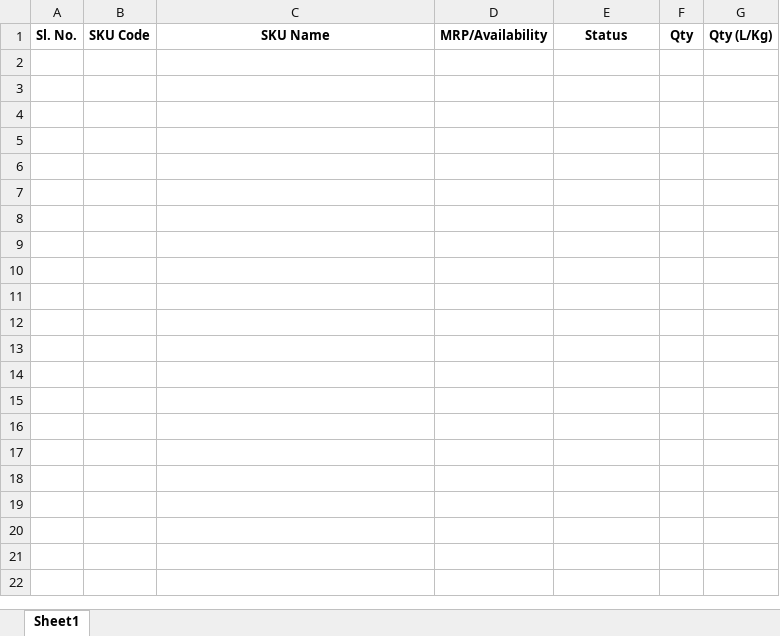
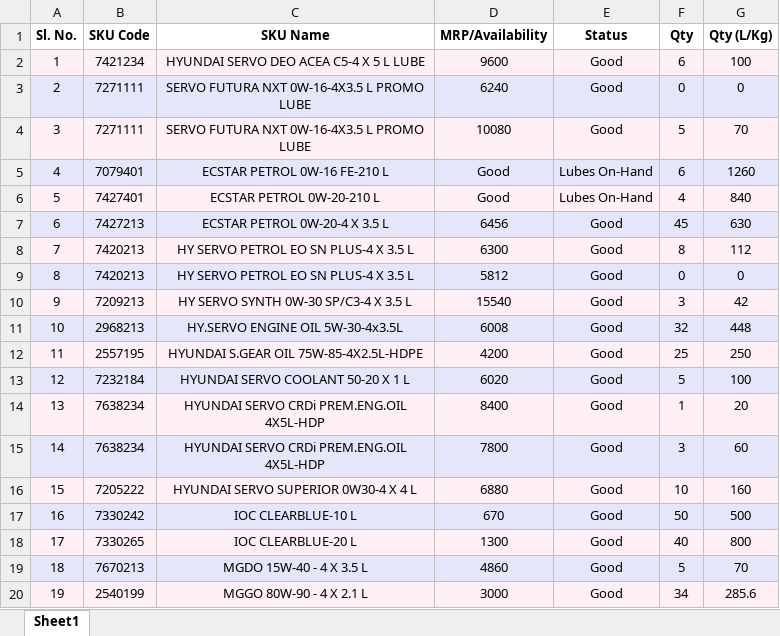
Before and after one commit to alh-5/alh, an Excel workbook: Stock Available from Not Received physical product/Current Stock.xlsx, sheet Sheet1, drawn as a sheet; only a part is shown; values as stored, in another font and other column widths than the file's, no borders; the diff covers the shown part only; the diff names each change by its address in the sheet, - before the commit and + after, or states it on an @@ line.

```diff
--- a/Stock Available from Not Received physical product/Current Stock.xlsx (sheet Sheet1)
+++ b/Stock Available from Not Received physical product/Current Stock.xlsx (sheet Sheet1)
+row 2: 1 | 7421234 | HYUNDAI SERVO DEO ACEA C5-4 X 5 L LUBE | 9600 | Good | 6 | 100
+row 3: 2 | 7271111 | SERVO FUTURA NXT 0W-16-4X3.5 L PROMO LUBE | 6240 | Good | 0 | 0
+row 4: 3 | 7271111 | SERVO FUTURA NXT 0W-16-4X3.5 L PROMO LUBE | 10080 | Good | 5 | 70
+row 5: 4 | 7079401 | ECSTAR PETROL 0W-16 FE-210 L | Good | Lubes On-Hand | 6 | 1260
+row 6: 5 | 7427401 | ECSTAR PETROL 0W-20-210 L | Good | Lubes On-Hand | 4 | 840
+row 7: 6 | 7427213 | ECSTAR PETROL 0W-20-4 X 3.5 L | 6456 | Good | 45 | 630
+row 8: 7 | 7420213 | HY SERVO PETROL EO SN PLUS-4 X 3.5 L | 6300 | Good | 8 | 112
+row 9: 8 | 7420213 | HY SERVO PETROL EO SN PLUS-4 X 3.5 L | 5812 | Good | 0 | 0
+row 10: 9 | 7209213 | HY SERVO SYNTH 0W-30 SP/C3-4 X 3.5 L | 15540 | Good | 3 | 42
+row 11: 10 | 2968213 | HY.SERVO ENGINE OIL 5W-30-4x3.5L | 6008 | Good | 32 | 448
+row 12: 11 | 2557195 | HYUNDAI S.GEAR OIL 75W-85-4X2.5L-HDPE | 4200 | Good | 25 | 250
+row 13: 12 | 7232184 | HYUNDAI SERVO COOLANT 50-20 X 1 L | 6020 | Good | 5 | 100
+row 14: 13 | 7638234 | HYUNDAI SERVO CRDi PREM.ENG.OIL 4X5L-HDP | 8400 | Good | 1 | 20
+row 15: 14 | 7638234 | HYUNDAI SERVO CRDi PREM.ENG.OIL 4X5L-HDP | 7800 | Good | 3 | 60
+row 16: 15 | 7205222 | HYUNDAI SERVO SUPERIOR 0W30-4 X 4 L | 6880 | Good | 10 | 160
+row 17: 16 | 7330242 | IOC CLEARBLUE-10 L | 670 | Good | 50 | 500
+row 18: 17 | 7330265 | IOC CLEARBLUE-20 L | 1300 | Good | 40 | 800
+row 19: 18 | 7670213 | MGDO 15W-40 - 4 X 3.5 L | 4860 | Good | 5 | 70
+row 20: 19 | 2540199 | MGGO 80W-90 - 4 X 2.1 L | 3000 | Good | 34 | 285.6
```
Also changed, not shown: 73 added rows elsewhere in this sheet, 3 other files.
